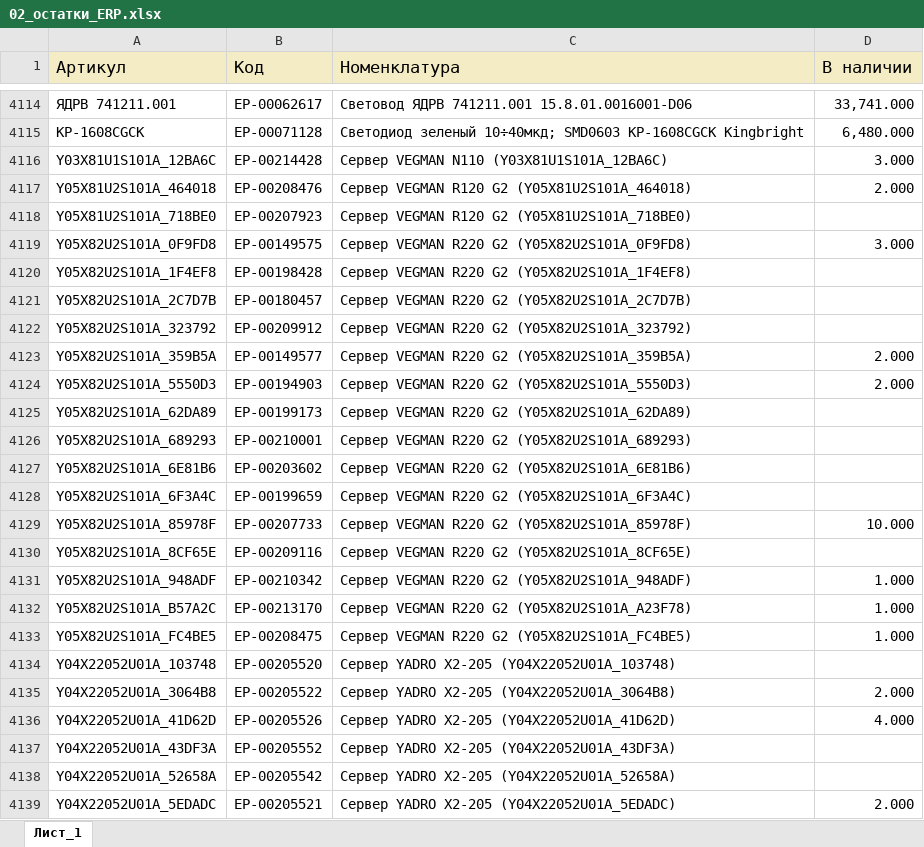
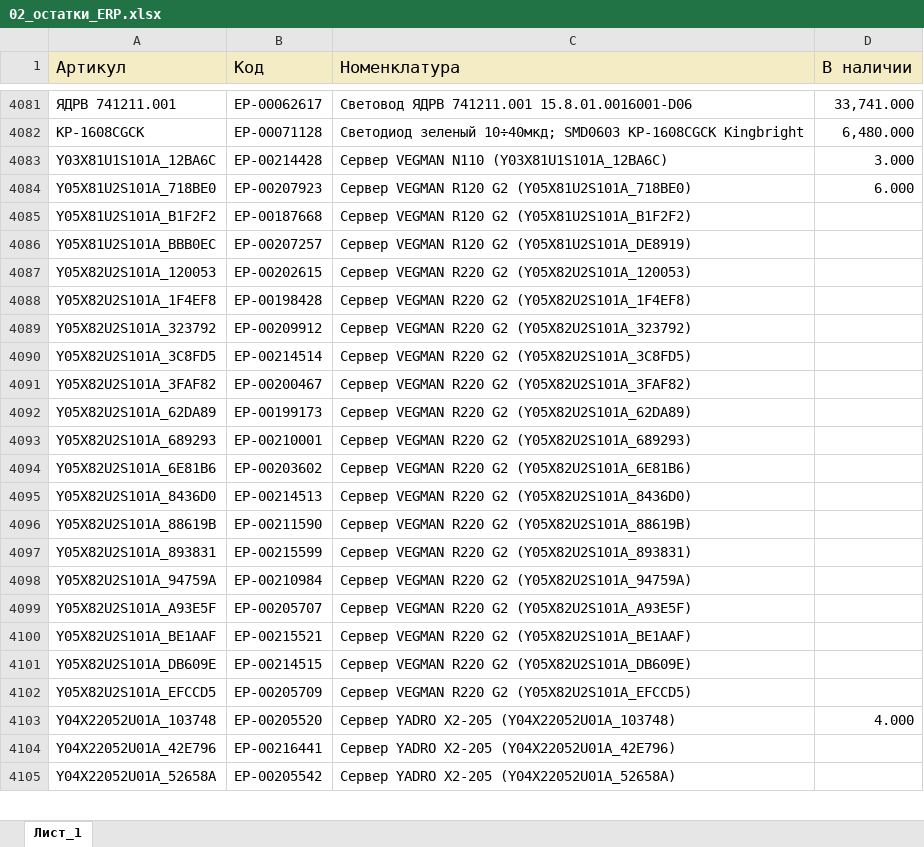
Before and after one commit to iratewarrior/mrp_tool, an Excel workbook: 02_остатки_ERP.xlsx, sheet Лист_1, drawn as a sheet; only a part is shown, gaps mark what is left out; values as stored, in another font and other column widths than the file's, no borders; charts and pictures not drawn; removed rows and columns are numbered as before the commit, all else as after; the diff covers the shown part only; the diff names each change by its address in the sheet, - before the commit and + after, or states it on an @@ line.

```diff
--- a/02_остатки_ERP.xlsx (sheet Лист_1)
+++ b/02_остатки_ERP.xlsx (sheet Лист_1)
-row 4117: Y05X81U2S101A_464018 | ЕР-00208476 | Сервер VEGMAN R120 G2 (Y05X81U2S101A_464018) | 2.000
-D4084 (В наличии): (empty)
+D4084 (В наличии): 6.000
-row 4119: Y05X82U2S101A_0F9FD8 | ЕР-00149575 | Сервер VEGMAN R220 G2 (Y05X82U2S101A_0F9FD8) | 3.000
+row 4085: Y05X81U2S101A_B1F2F2 | ЕР-00187668 | Сервер VEGMAN R120 G2 (Y05X81U2S101A_B1F2F2)
+row 4086: Y05X81U2S101A_BBB0EC | ЕР-00207257 | Сервер VEGMAN R120 G2 (Y05X81U2S101A_DE8919)
+row 4087: Y05X82U2S101A_120053 | ЕР-00202615 | Сервер VEGMAN R220 G2 (Y05X82U2S101A_120053)
-row 4121: Y05X82U2S101A_2C7D7B | ЕР-00180457 | Сервер VEGMAN R220 G2 (Y05X82U2S101A_2C7D7B)
-row 4123: Y05X82U2S101A_359B5A | ЕР-00149577 | Сервер VEGMAN R220 G2 (Y05X82U2S101A_359B5A) | 2.000
-row 4124: Y05X82U2S101A_5550D3 | ЕР-00194903 | Сервер VEGMAN R220 G2 (Y05X82U2S101A_5550D3) | 2.000
+row 4090: Y05X82U2S101A_3C8FD5 | ЕР-00214514 | Сервер VEGMAN R220 G2 (Y05X82U2S101A_3C8FD5)
+row 4091: Y05X82U2S101A_3FAF82 | ЕР-00200467 | Сервер VEGMAN R220 G2 (Y05X82U2S101A_3FAF82)
-row 4128: Y05X82U2S101A_6F3A4C | ЕР-00199659 | Сервер VEGMAN R220 G2 (Y05X82U2S101A_6F3A4C)
-row 4129: Y05X82U2S101A_85978F | ЕР-00207733 | Сервер VEGMAN R220 G2 (Y05X82U2S101A_85978F) | 10.000
+row 4095: Y05X82U2S101A_8436D0 | ЕР-00214513 | Сервер VEGMAN R220 G2 (Y05X82U2S101A_8436D0)
-A4096 (Артикул): Y05X82U2S101A_8CF65E
+A4096 (Артикул): Y05X82U2S101A_88619B
-B4096 (Код): ЕР-00209116
+B4096 (Код): ЕР-00211590
-C4096 (Номенклатура): Сервер VEGMAN R220 G2 (Y05X82U2S101A_8CF65E)
+C4096 (Номенклатура): Сервер VEGMAN R220 G2 (Y05X82U2S101A_88619B)
-row 4131: Y05X82U2S101A_948ADF | ЕР-00210342 | Сервер VEGMAN R220 G2 (Y05X82U2S101A_948ADF) | 1.000
-row 4132: Y05X82U2S101A_B57A2C | ЕР-00213170 | Сервер VEGMAN R220 G2 (Y05X82U2S101A_A23F78) | 1.000
-row 4133: Y05X82U2S101A_FC4BE5 | ЕР-00208475 | Сервер VEGMAN R220 G2 (Y05X82U2S101A_FC4BE5) | 1.000
+row 4097: Y05X82U2S101A_893831 | ЕР-00215599 | Сервер VEGMAN R220 G2 (Y05X82U2S101A_893831)
+row 4098: Y05X82U2S101A_94759A | ЕР-00210984 | Сервер VEGMAN R220 G2 (Y05X82U2S101A_94759A)
+row 4099: Y05X82U2S101A_A93E5F | ЕР-00205707 | Сервер VEGMAN R220 G2 (Y05X82U2S101A_A93E5F)
+row 4100: Y05X82U2S101A_BE1AAF | ЕР-00215521 | Сервер VEGMAN R220 G2 (Y05X82U2S101A_BE1AAF)
+row 4101: Y05X82U2S101A_DB609E | ЕР-00214515 | Сервер VEGMAN R220 G2 (Y05X82U2S101A_DB609E)
+row 4102: Y05X82U2S101A_EFCCD5 | ЕР-00205709 | Сервер VEGMAN R220 G2 (Y05X82U2S101A_EFCCD5)
-D4103 (В наличии): (empty)
+D4103 (В наличии): 4.000
-row 4135: Y04X22052U01A_3064B8 | ЕР-00205522 | Сервер YADRO X2-205 (Y04X22052U01A_3064B8) | 2.000
-row 4136: Y04X22052U01A_41D62D | ЕР-00205526 | Сервер YADRO X2-205 (Y04X22052U01A_41D62D) | 4.000
-row 4137: Y04X22052U01A_43DF3A | ЕР-00205552 | Сервер YADRO X2-205 (Y04X22052U01A_43DF3A)
+row 4104: Y04X22052U01A_42E796 | ЕР-00216441 | Сервер YADRO X2-205 (Y04X22052U01A_42E796)
-row 4139: Y04X22052U01A_5EDADC | ЕР-00205521 | Сервер YADRO X2-205 (Y04X22052U01A_5EDADC) | 2.000
```
Also changed, not shown: 45 added rows, 94 removed rows and 463 edited cells elsewhere in this sheet, 01_аналоги.xlsx.
